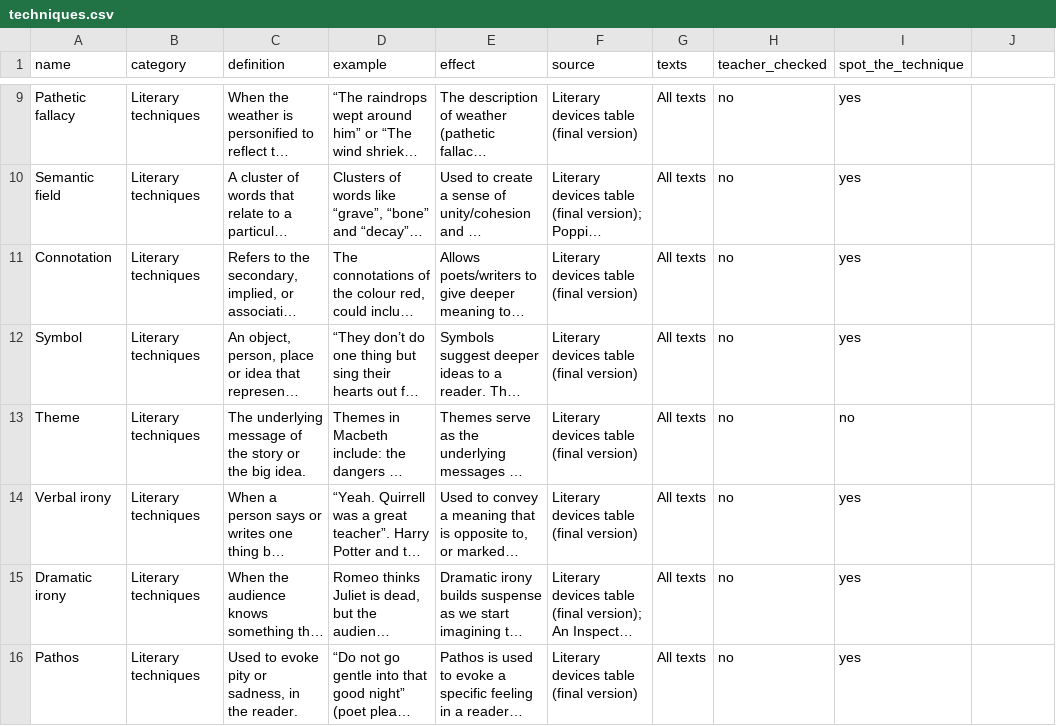
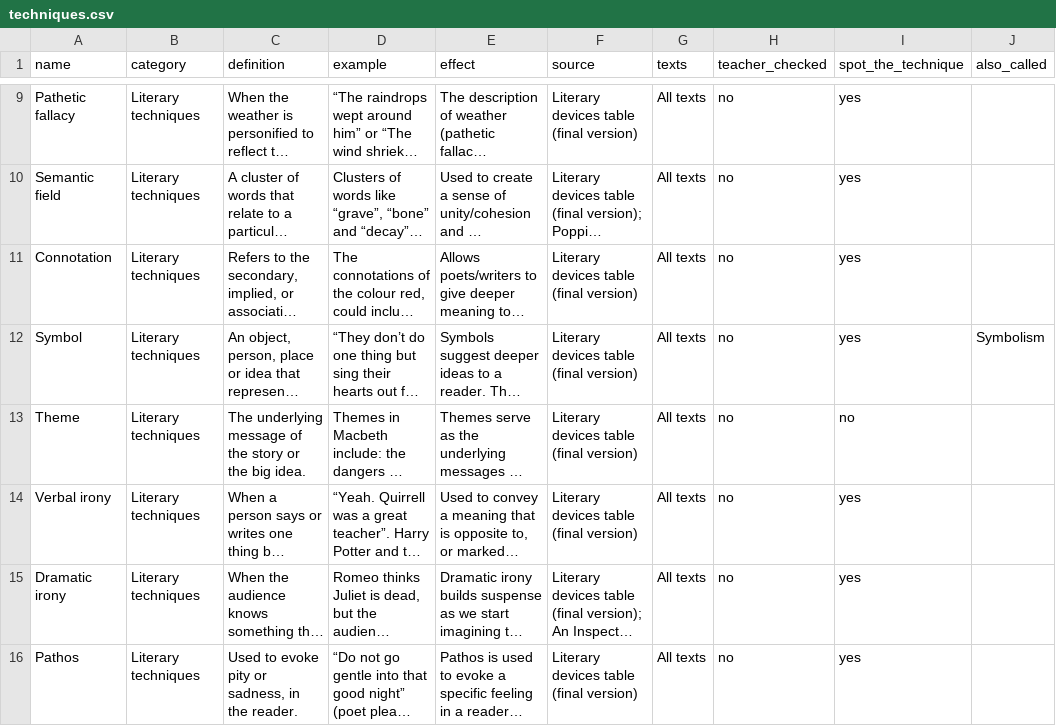
Before and after one commit to gca-revise/gca-revise.github.io, a CSV file: techniques.csv, drawn as a sheet; only a part is shown, gaps mark what is left out; long unchanged cells end in …; the diff names each change by its address in the sheet, - before the commit and + after, or states it on an @@ line.

```diff
--- a/techniques.csv
+++ b/techniques.csv
-J1: (empty)
+J1: also_called
-J12 (also_called): (empty)
+J12 (also_called): Symbolism
```
Also changed, not shown: quotes.csv, 6 other files.
